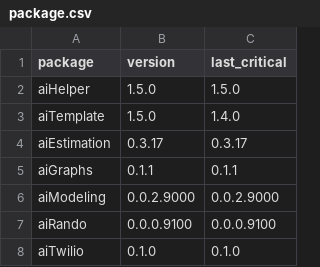
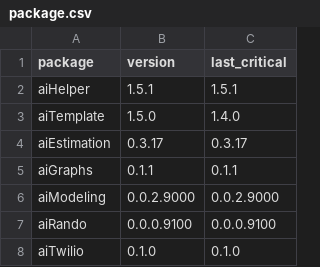
Before and after one commit to oliviarobinson/cauchy, a CSV file: package.csv, drawn as a sheet.

Commit message:
Update package.csv

```diff
--- a/package.csv
+++ b/package.csv
@@ -1,3 +1,3 @@
 package,version,last_critical
-aiHelper,1.5.0,1.5.0
+aiHelper,1.5.1,1.5.1
 aiTemplate,1.5.0,1.4.0
```
